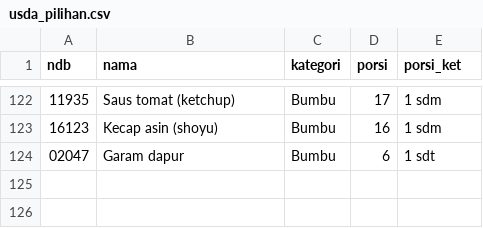
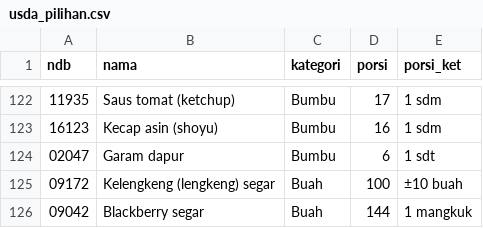
Before and after one commit to Deden-OE/Daily-Nutritions-Calculator, a CSV file: data/sumber/usda_pilihan.csv, drawn as a sheet; only a part is shown, gaps mark what is left out; the diff names each change by its address in the sheet, - before the commit and + after, or states it on an @@ line.

```diff
--- a/data/sumber/usda_pilihan.csv
+++ b/data/sumber/usda_pilihan.csv
+row 125: 09172 | Kelengkeng (lengkeng) segar | Buah | 100 | ±10 buah
+row 126: 09042 | Blackberry segar | Buah | 144 | 1 mangkuk
```
Also changed, not shown: 2 other files.
